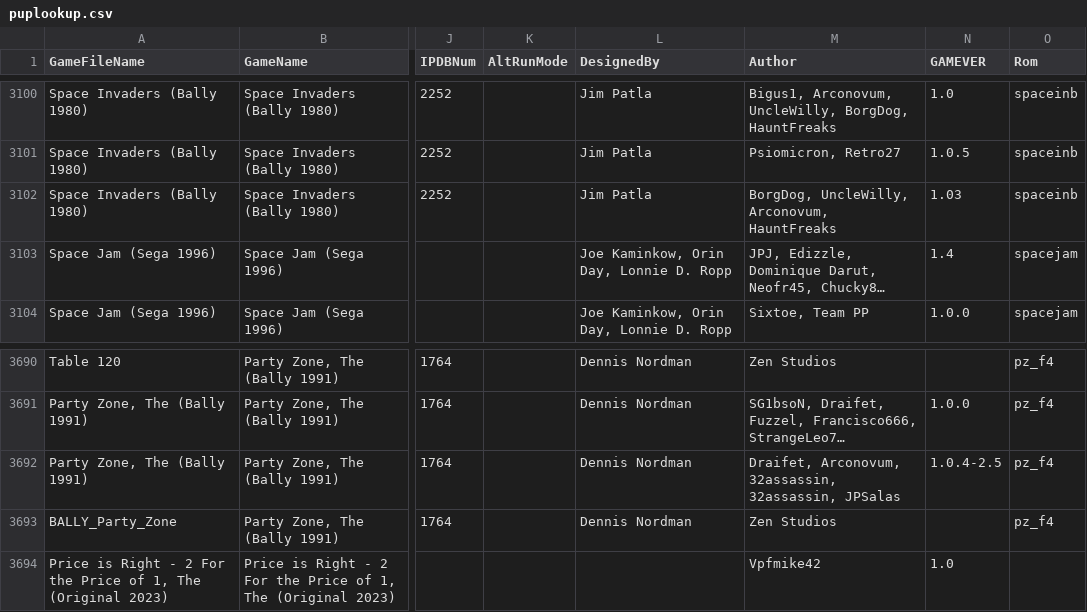
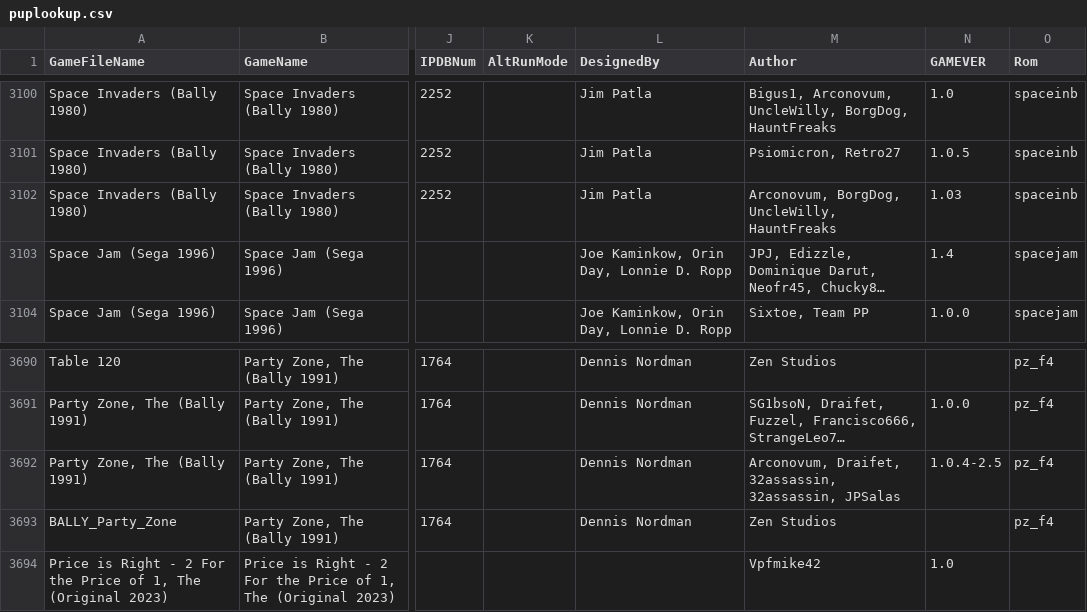
Before and after one commit to VirtualPinballSpreadsheet/vps-db, a CSV file: db/puplookup.csv, drawn as a sheet; only a part is shown, gaps mark what is left out; long unchanged cells end in …; the diff names each change by its address in the sheet, - before the commit and + after, or states it on an @@ line.

```diff
--- a/db/puplookup.csv
+++ b/db/puplookup.csv
-M3102 (Author): BorgDog, UncleWilly, Arconovum, HauntFreaks
+M3102 (Author): Arconovum, BorgDog, UncleWilly, HauntFreaks
-M3692 (Author): Draifet, Arconovum, 32assassin, 32assassin,…
+M3692 (Author): Arconovum, Draifet, 32assassin, 32assassin,…
```
Also changed, not shown: 1 other file.
